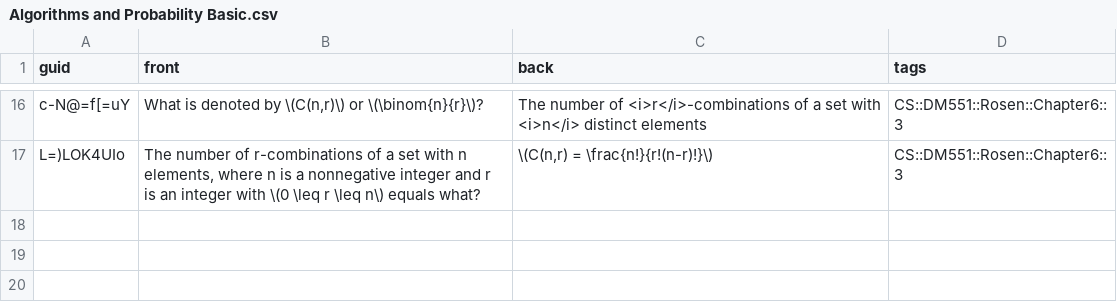
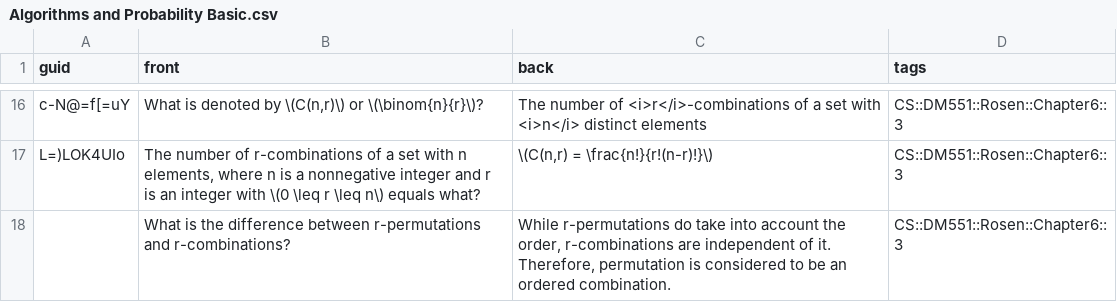
Before and after one commit to kevinvinther/ComputerScienceFlashcards, a CSV file: src/data/Algorithms and Probability Basic.csv, drawn as a sheet; only a part is shown, gaps mark what is left out.

Commit message:
Add question for probability, asking for the difference between r-permutations and r-combinations

```diff
--- a/src/data/Algorithms and Probability Basic.csv
+++ b/src/data/Algorithms and Probability Basic.csv
@@ -23 +23,2 @@ c-N@=f[=uY,"What is denoted by \(C(n,r)\) or \(\binom{n}{r}\)?",The number of <i
 L=)LOK4UIo,"The number of r-combinations of a set with n elements, where n is a nonnegative integer and r is an integer with \(0 \leq r \leq n\) equals what?","\(C(n,r) = \frac{n!}{r!(n-r)!}\)",CS::DM551::Rosen::Chapter6::3
+,What is the difference between r-permutations and r-combinations?,"While r-permutations do take into account the order, r-combinations are independent of it. Therefore, permutation is considered to be an ordered combination.",CS::DM551::Rosen::Chapter6::3
```
